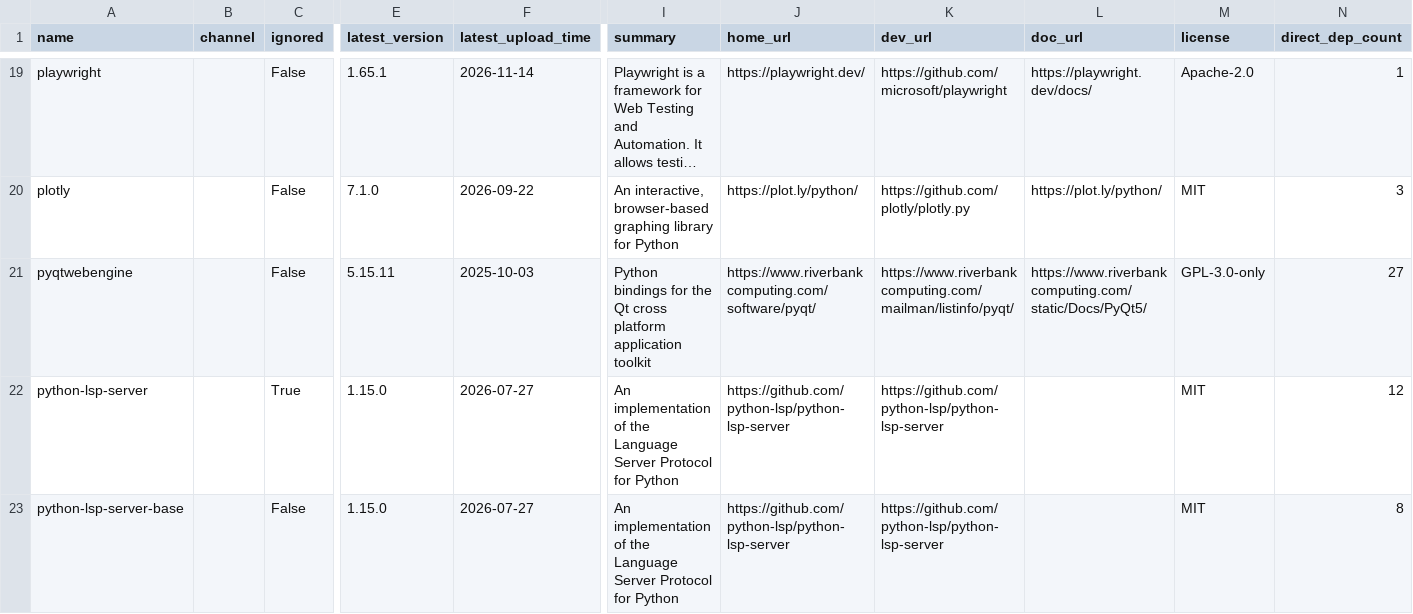
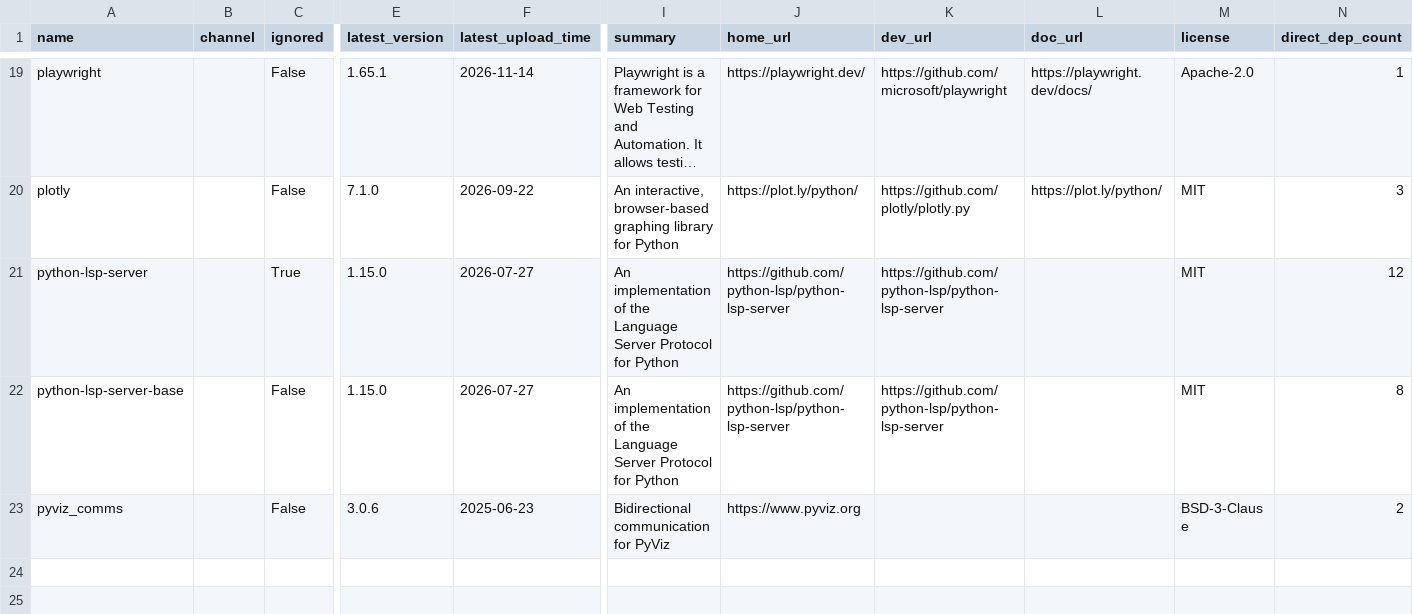
Before and after one commit to ickc/bootstrapping-os-environments, a CSV file: conda/jupyterlab.csv, drawn as a sheet; only a part is shown, gaps mark what is left out; the shorter side is filled out with more unchanged rows; long unchanged cells end in …; rows hold the shown columns only; the diff names each change by its address in the sheet, - before the commit and + after, or states it on an @@ line.

Commit message:
Drop pyqtwebengine from the jupyterlab env (#36)
The audit flagged it as no-env: it was listed in jupyterlab.csv, but the
generator found no supported platform for it and left it out of the
manifest, so no environment ever pinned it. Removing the row changes
nothing that gets installed; pixi.toml and the locks never contained it.

Co-authored-by: Kolen Cheung <10970208+ickc@users.noreply.github.com>

```diff
--- a/conda/jupyterlab.csv
+++ b/conda/jupyterlab.csv
-row 21: pyqtwebengine |  | False | 5.15.11 | 2025-10-03 | Python bindings for the Qt cross platform application toolkit | https://www.riverbankcomputing.com/software/pyqt/ | https://www.riverbankcomputing.com/mailman/listinfo/pyqt/ | https://www.riverbankcomputing.com/static/Docs/PyQt5/ | GPL-3.0-only | 27
```
